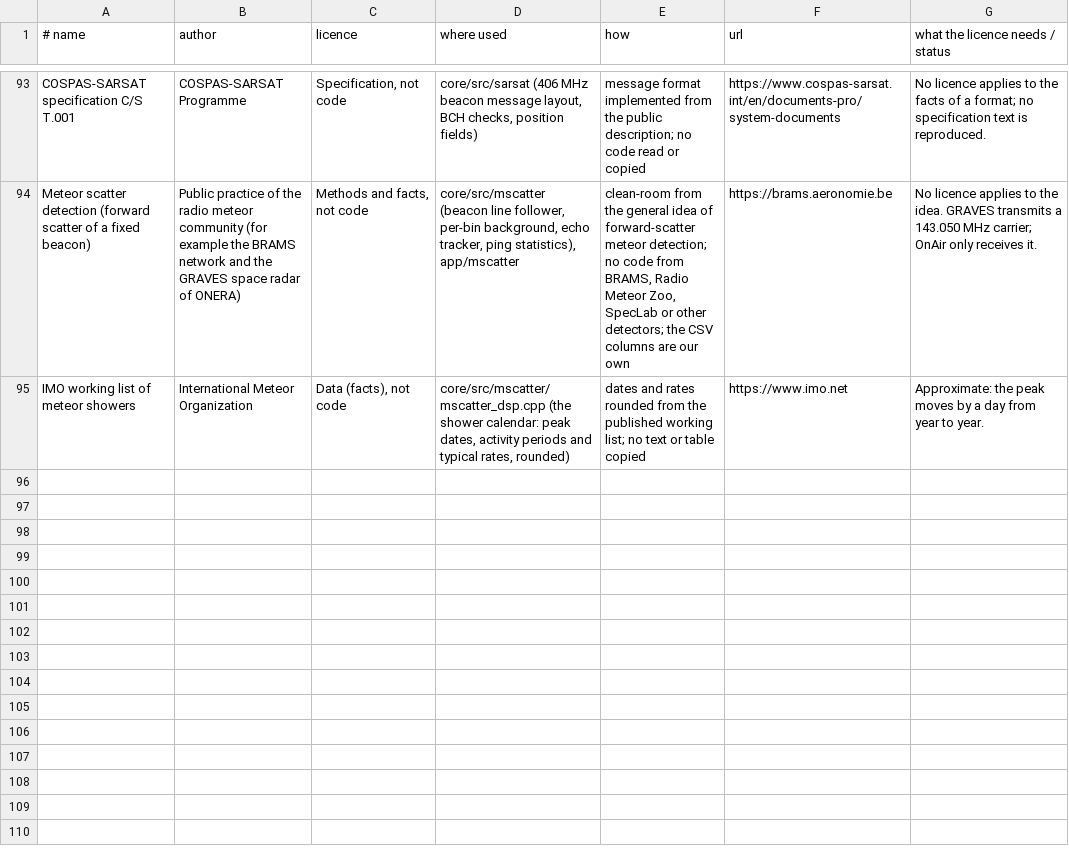
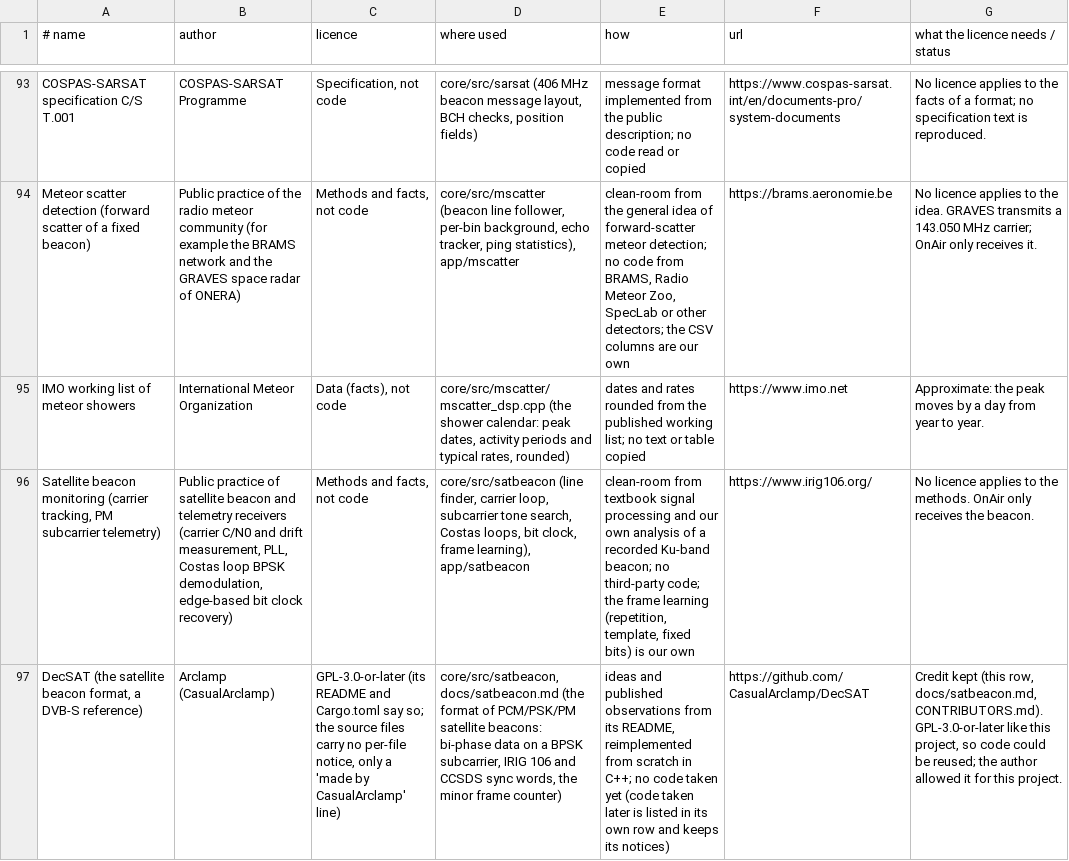
Before and after one commit to 9A4AM/OnAir, a TSV file: tools/credits_data.tsv, drawn as a sheet; only a part is shown, gaps mark what is left out; the diff names each change by its address in the sheet, - before the commit and + after, or states it on an @@ line.

```diff
--- a/tools/credits_data.tsv
+++ b/tools/credits_data.tsv
+row 96: Satellite beacon monitoring (carrier tracking, PM subcarrier telemetry) | Public practice of satellite beacon and telemetry receivers (carrier C/N0 and drift measurement, PLL, Costas loop BPSK demodulation, edge-based bit clock recovery) | Methods and facts, not code | core/src/satbeacon (line finder, carrier loop, subcarrier tone search, Costas loops, bit clock, frame learning), app/satbeacon | clean-room from textbook signal processing and our own analysis of a recorded Ku-band beacon; no third-party code; the frame learning (repetition, template, fixed bits) is our own | https://www.irig106.org/ | No licence applies to the methods. OnAir only receives the beacon.
+row 97: DecSAT (the satellite beacon format, a DVB-S reference) | Arclamp (CasualArclamp) | GPL-3.0-or-later (its README and Cargo.toml say so; the source files carry no per-file notice, only a 'made by CasualArclamp' line) | core/src/satbeacon, docs/satbeacon.md (the format of PCM/PSK/PM satellite beacons: bi-phase data on a BPSK subcarrier, IRIG 106 and CCSDS sync words, the minor frame counter) | ideas and published observations from its README, reimplemented from scratch in C++; no code taken yet (code taken later is listed in its own row and keeps its notices) | https://github.com/CasualArclamp/DecSAT | Credit kept (this row, docs/satbeacon.md, CONTRIBUTORS.md). GPL-3.0-or-later like this project, so code could be reused; the author allowed it for this project.
```
Also changed, not shown: 45 other files.
